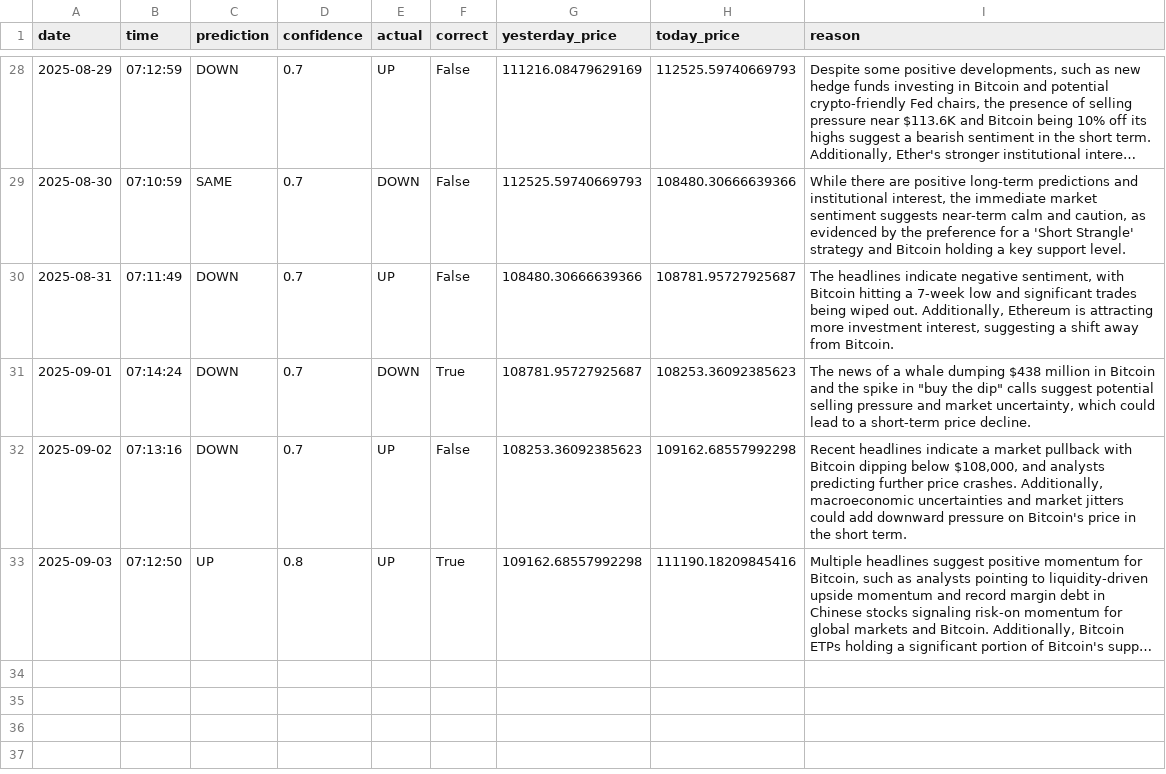
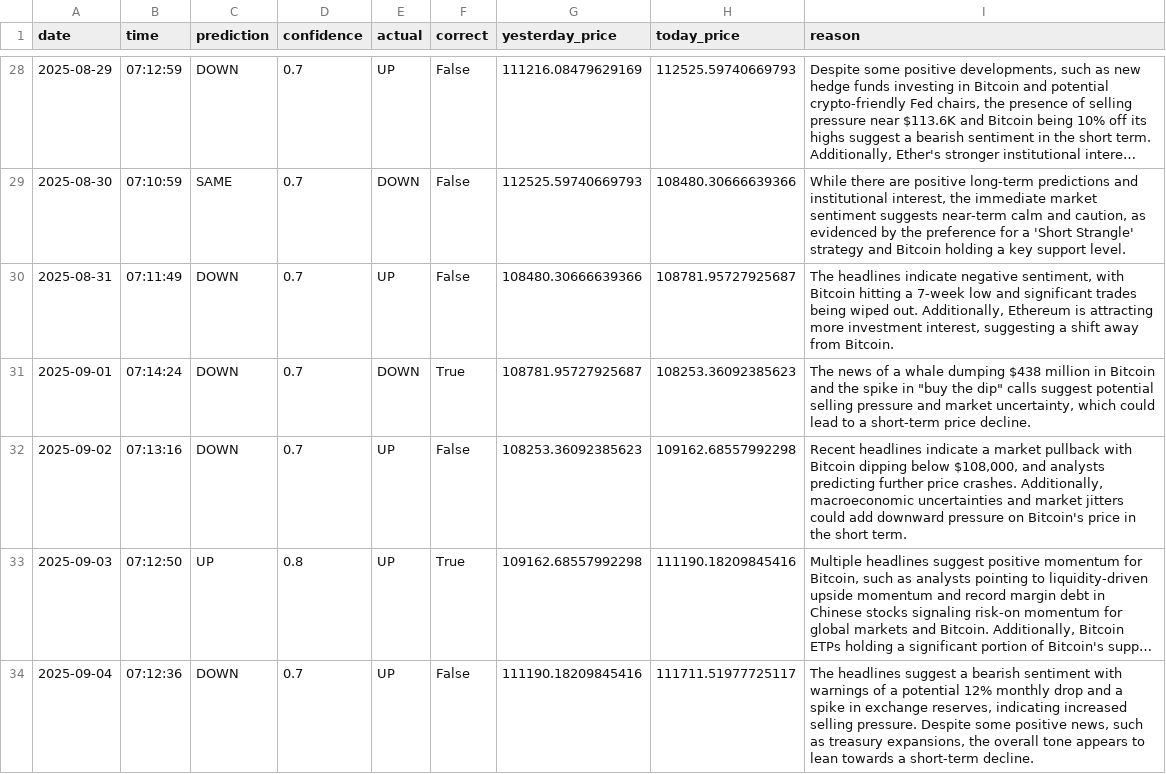
Before and after one commit to phoenixpeak/btc-predictor, a CSV file: btc_predictions_log.csv, drawn as a sheet; only a part is shown, gaps mark what is left out; long unchanged cells end in …; the diff names each change by its address in the sheet, - before the commit and + after, or states it on an @@ line.

```diff
--- a/btc_predictions_log.csv
+++ b/btc_predictions_log.csv
+row 34: 2025-09-04 | 07:12:36 | DOWN | 0.7 | UP | False | 111190.18209845416 | 111711.51977725117 | The headlines suggest a bearish sentiment with warnings of a potential 12% monthly drop and a spike in exchange reserves, indicating increased selling pressure. Despite some positive news, such as treasury expansions, the overall tone appears to lean towards a short-term decline.
```
Also changed, not shown: gold_predictions_log.csv.
